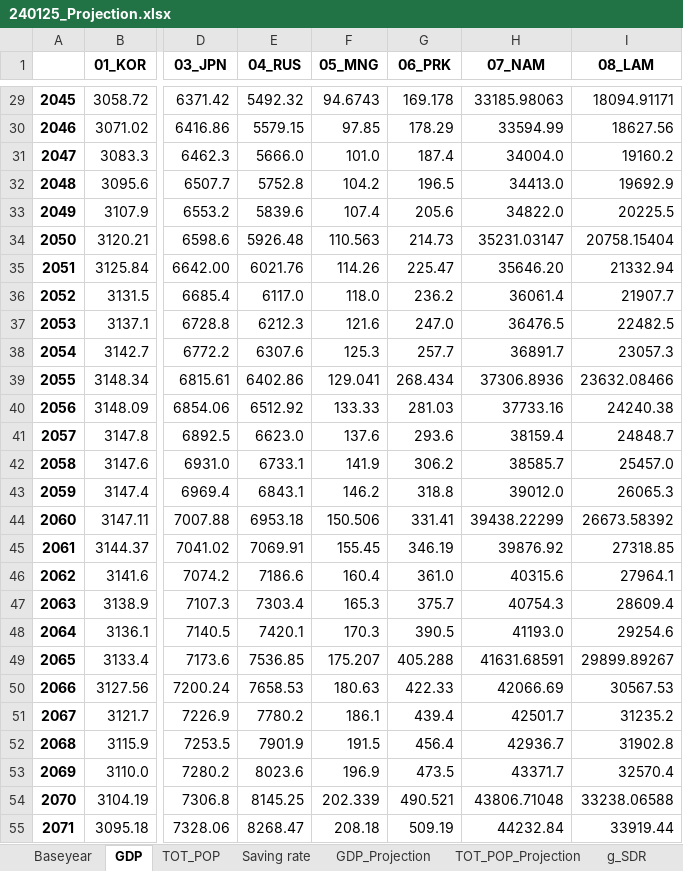
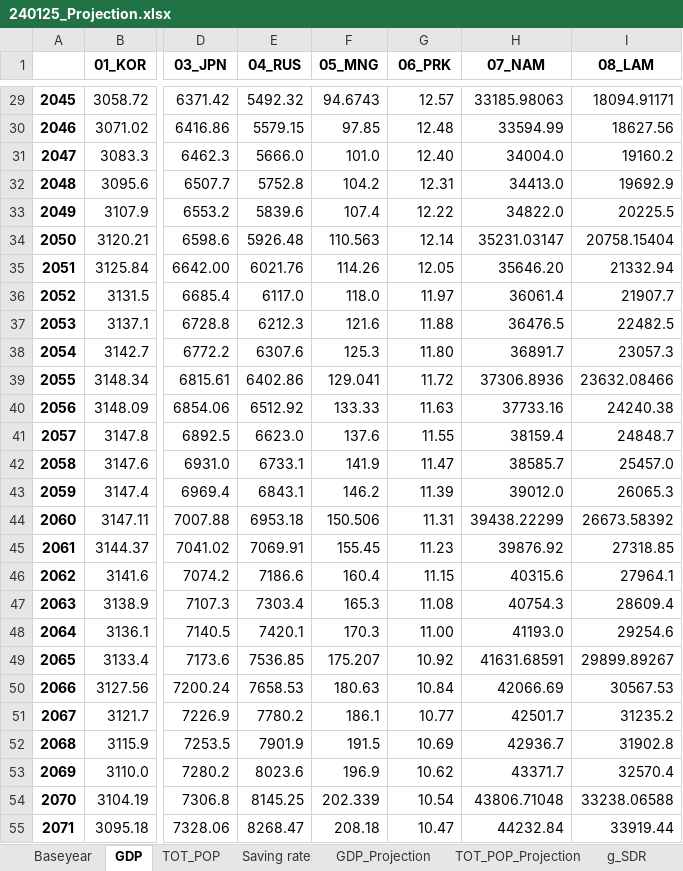
Before and after one commit to kimjintae9011/GUIDE_GLOBAL_CGE, an Excel workbook: 2.RD_CGE/Input_w-t/240125_Projection.xlsx, sheet GDP, drawn as a sheet; only a part is shown, gaps mark what is left out; values as stored, in another font and other column widths than the file's, no borders; the diff covers the shown part only; the diff names each change by its address in the sheet, - before the commit and + after, or states it on an @@ line.

```diff
--- a/2.RD_CGE/Input_w-t/240125_Projection.xlsx (sheet GDP)
+++ b/2.RD_CGE/Input_w-t/240125_Projection.xlsx (sheet GDP)
-G29 (06_PRK): 169.178
+G29 (06_PRK): 12.57
-G30 (06_PRK): 178.29
+G30 (06_PRK): 12.48
-G31 (06_PRK): 187.4
+G31 (06_PRK): 12.40
-G32 (06_PRK): 196.5
+G32 (06_PRK): 12.31
-G33 (06_PRK): 205.6
+G33 (06_PRK): 12.22
-G34 (06_PRK): 214.73
+G34 (06_PRK): 12.14
-G35 (06_PRK): 225.47
+G35 (06_PRK): 12.05
-G36 (06_PRK): 236.2
+G36 (06_PRK): 11.97
-G37 (06_PRK): 247.0
+G37 (06_PRK): 11.88
-G38 (06_PRK): 257.7
+G38 (06_PRK): 11.80
-G39 (06_PRK): 268.434
+G39 (06_PRK): 11.72
-G40 (06_PRK): 281.03
+G40 (06_PRK): 11.63
-G41 (06_PRK): 293.6
+G41 (06_PRK): 11.55
-G42 (06_PRK): 306.2
+G42 (06_PRK): 11.47
-G43 (06_PRK): 318.8
+G43 (06_PRK): 11.39
-G44 (06_PRK): 331.41
+G44 (06_PRK): 11.31
-G45 (06_PRK): 346.19
+G45 (06_PRK): 11.23
-G46 (06_PRK): 361.0
+G46 (06_PRK): 11.15
-G47 (06_PRK): 375.7
+G47 (06_PRK): 11.08
-G48 (06_PRK): 390.5
+G48 (06_PRK): 11.00
-G49 (06_PRK): 405.288
+G49 (06_PRK): 10.92
-G50 (06_PRK): 422.33
+G50 (06_PRK): 10.84
-G51 (06_PRK): 439.4
+G51 (06_PRK): 10.77
-G52 (06_PRK): 456.4
+G52 (06_PRK): 10.69
-G53 (06_PRK): 473.5
+G53 (06_PRK): 10.62
-G54 (06_PRK): 490.521
+G54 (06_PRK): 10.54
-G55 (06_PRK): 509.19
+G55 (06_PRK): 10.47
```
Also changed, not shown: 56 edited cells elsewhere in this sheet, sheet CTAX_61, sheet GDP_Projection, other sheet tabs, formulas that keep their value, 45 other files.
